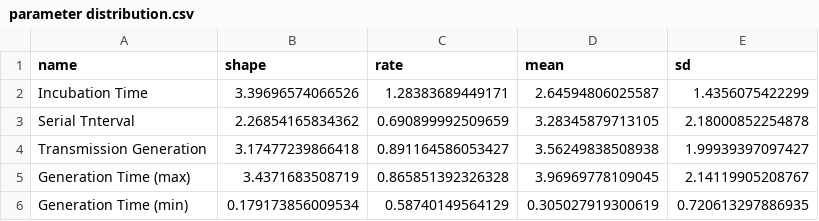
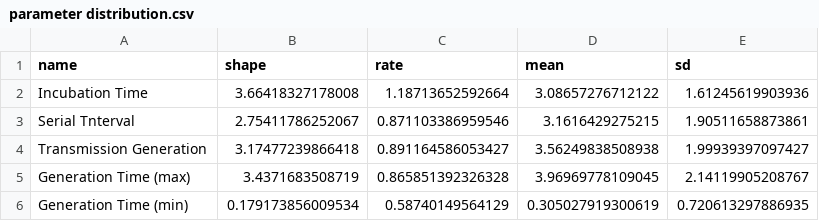
Before and after one commit to xmusphlkg/zhuhai_omicron, a CSV file: outcome/base/parameter distribution.csv, drawn as a sheet.

```diff
--- a/outcome/base/parameter distribution.csv
+++ b/outcome/base/parameter distribution.csv
@@ -1,4 +1,4 @@
 name,shape,rate,mean,sd
-Incubation Time,3.39696574066526,1.28383689449171,2.64594806025587,1.4356075422299
-Serial Tnterval,2.26854165834362,0.690899992509659,3.28345879713105,2.18000852254878
+Incubation Time,3.66418327178008,1.18713652592664,3.08657276712122,1.61245619903936
+Serial Tnterval,2.75411786252067,0.871103386959546,3.1616429275215,1.90511658873861
 Transmission Generation,3.17477239866418,0.891164586053427,3.56249838508938,1.99939397097427
```
Also changed, not shown: 13 other files.
